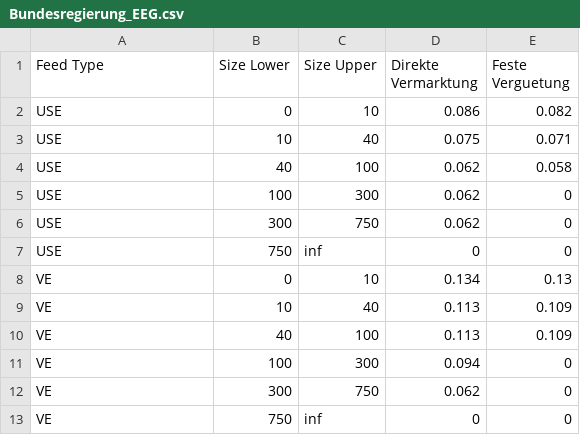
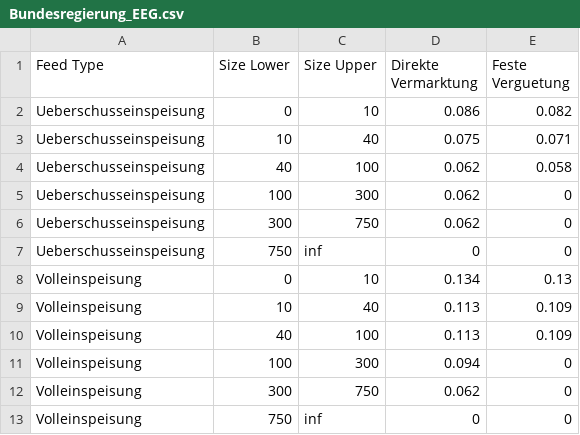
Before and after one commit to RWTH-EBC/BESDOT, a CSV file: data/subsidy/Bundesregierung_EEG.csv, drawn as a sheet.

```diff
--- a/data/subsidy/Bundesregierung_EEG.csv
+++ b/data/subsidy/Bundesregierung_EEG.csv
@@ -1,13 +1,13 @@
 Feed Type,Size Lower,Size Upper,Direkte Vermarktung,Feste Verguetung
-USE,0,10,0.086,0.082
-USE,10,40,0.075,0.071
-USE,40,100,0.062,0.058
-USE,100,300,0.062,0
-USE,300,750,0.062,0
-USE,750,inf,0,0
-VE,0,10,0.134,0.13
-VE,10,40,0.113,0.109
-VE,40,100,0.113,0.109
-VE,100,300,0.094,0
-VE,300,750,0.062,0
-VE,750,inf,0,0
+Ueberschusseinspeisung,0,10,0.086,0.082
+Ueberschusseinspeisung,10,40,0.075,0.071
+Ueberschusseinspeisung,40,100,0.062,0.058
+Ueberschusseinspeisung,100,300,0.062,0
+Ueberschusseinspeisung,300,750,0.062,0
+Ueberschusseinspeisung,750,inf,0,0
+Volleinspeisung,0,10,0.134,0.13
+Volleinspeisung,10,40,0.113,0.109
+Volleinspeisung,40,100,0.113,0.109
+Volleinspeisung,100,300,0.094,0
+Volleinspeisung,300,750,0.062,0
+Volleinspeisung,750,inf,0,0
```
Also changed, not shown: data/city_state_country_info.csv, data/topology/basic_no_heat_pump.csv, 18 other files.
